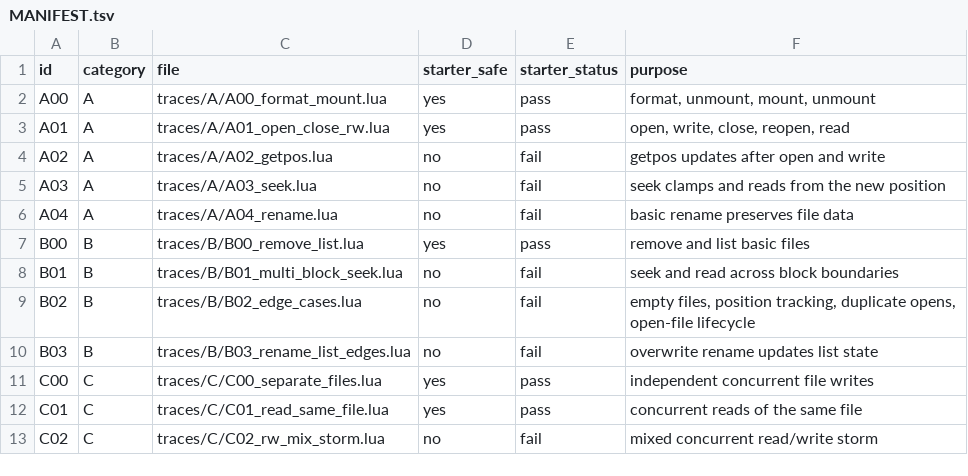
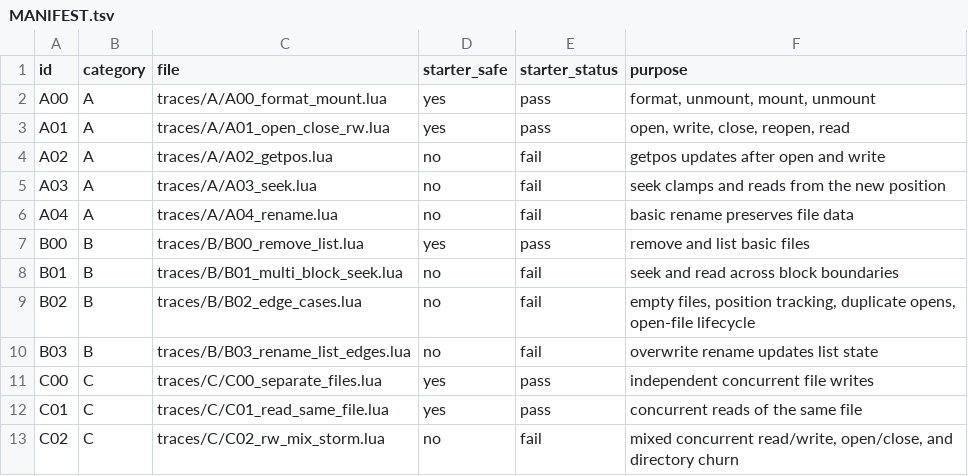
Before and after one commit to LeeXSean/cmu-sfslab-local, a TSV file: sfslab/traces/MANIFEST.tsv, drawn as a sheet.

```diff
--- a/sfslab/traces/MANIFEST.tsv
+++ b/sfslab/traces/MANIFEST.tsv
@@ -12,2 +12,2 @@ C00	C	traces/C/C00_separate_files.lua	yes	pass	independent concurrent file write
 C01	C	traces/C/C01_read_same_file.lua	yes	pass	concurrent reads of the same file
-C02	C	traces/C/C02_rw_mix_storm.lua	no	fail	mixed concurrent read/write storm
+C02	C	traces/C/C02_rw_mix_storm.lua	no	fail	mixed concurrent read/write, open/close, and directory churn
```
Also changed, not shown: 5 other files.
